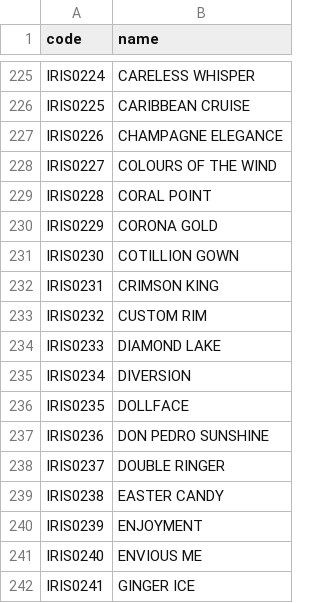
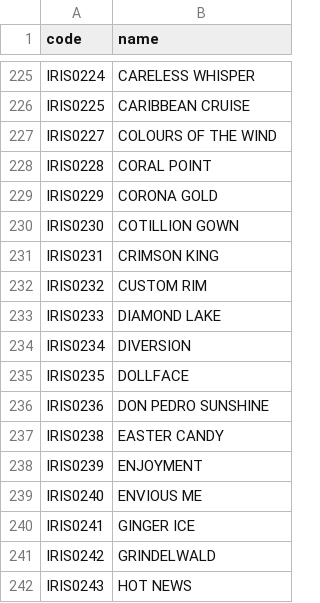
Before and after one commit to barmalei2009/MtDiabloIris, a CSV file: files/iris-barcodes.csv, drawn as a sheet; only a part is shown, gaps mark what is left out; the shorter side is filled out with more unchanged rows; the diff names each change by its address in the sheet, - before the commit and + after, or states it on an @@ line.

Commit message:
Update iris-barcodes.csv to match current inventory after removing duplicates

```diff
--- a/files/iris-barcodes.csv
+++ b/files/iris-barcodes.csv
-row 227: IRIS0226 | CHAMPAGNE ELEGANCE
-row 238: IRIS0237 | DOUBLE RINGER
```
